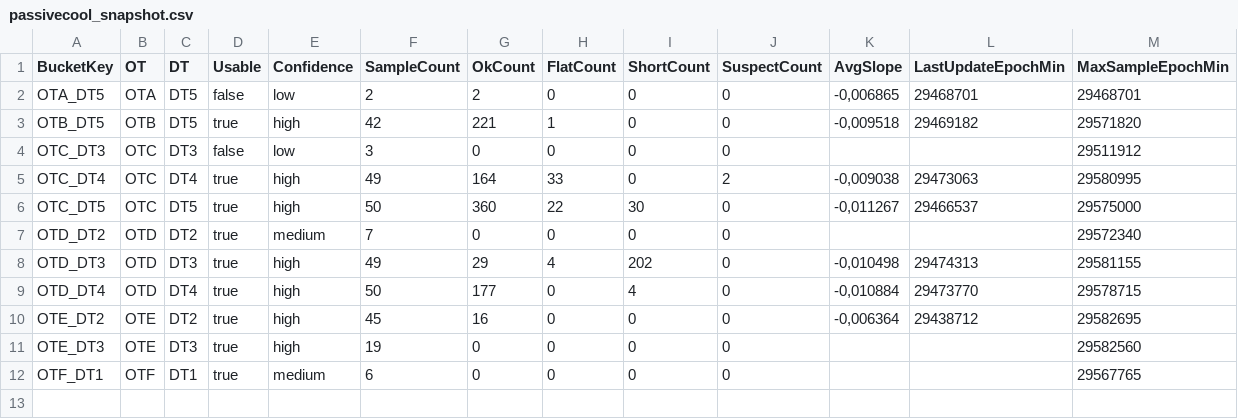
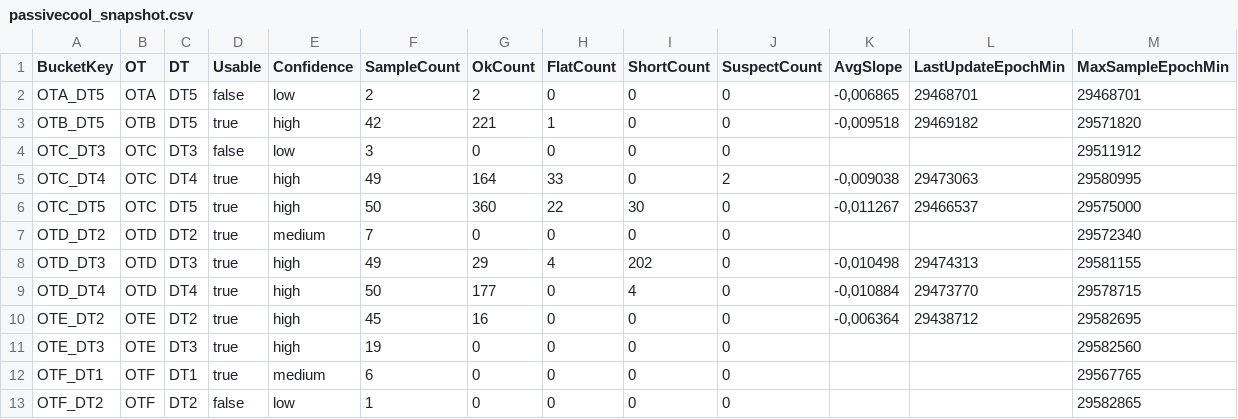
Before and after one commit to Jovanand/SHE-Learning-Uploads, a CSV file: passivecool_snapshot.csv, drawn as a sheet; the diff names each change by its address in the sheet, - before the commit and + after, or states it on an @@ line.

Commit message:
CSV snapshot @ 2026-04-04T14:05:52.494Z

```diff
--- a/passivecool_snapshot.csv
+++ b/passivecool_snapshot.csv
+row 13: OTF_DT2 | OTF | DT2 | false | low | 1 | 0 | 0 | 0 | 0 |  |  | 29582865
```
